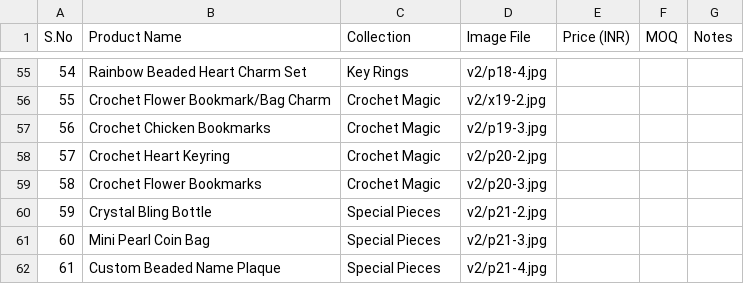
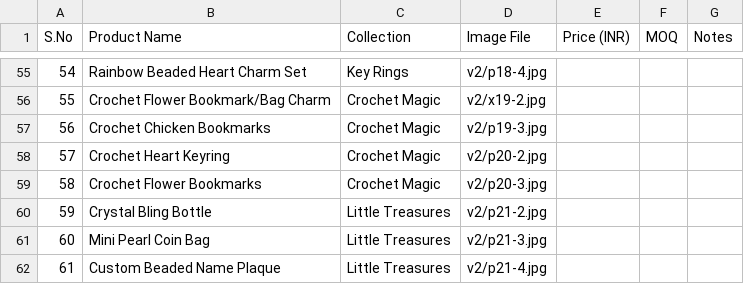
Before and after one commit to kalajay-handcrafted/Kalajay, a CSV file: Final/Kalajay Catalogue.csv, drawn as a sheet; only a part is shown, gaps mark what is left out.

```diff
--- a/Final/Kalajay Catalogue.csv
+++ b/Final/Kalajay Catalogue.csv
@@ -59,4 +59,4 @@
 "58","Crochet Flower Bookmarks","Crochet Magic","v2/p20-3.jpg","","",""
-"59","Crystal Bling Bottle","Special Pieces","v2/p21-2.jpg","","",""
-"60","Mini Pearl Coin Bag","Special Pieces","v2/p21-3.jpg","","",""
-"61","Custom Beaded Name Plaque","Special Pieces","v2/p21-4.jpg","","",""
+"59","Crystal Bling Bottle","Little Treasures","v2/p21-2.jpg","","",""
+"60","Mini Pearl Coin Bag","Little Treasures","v2/p21-3.jpg","","",""
+"61","Custom Beaded Name Plaque","Little Treasures","v2/p21-4.jpg","","",""
```
Also changed, not shown: 9 other files.
